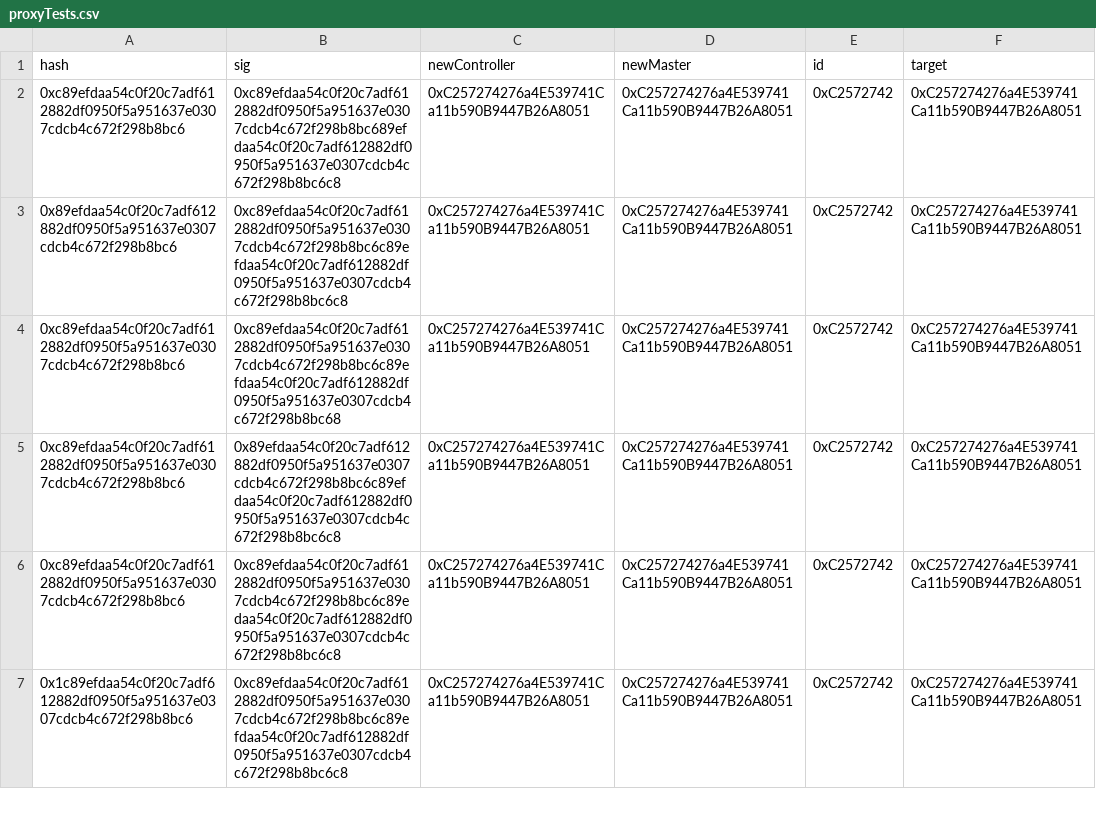
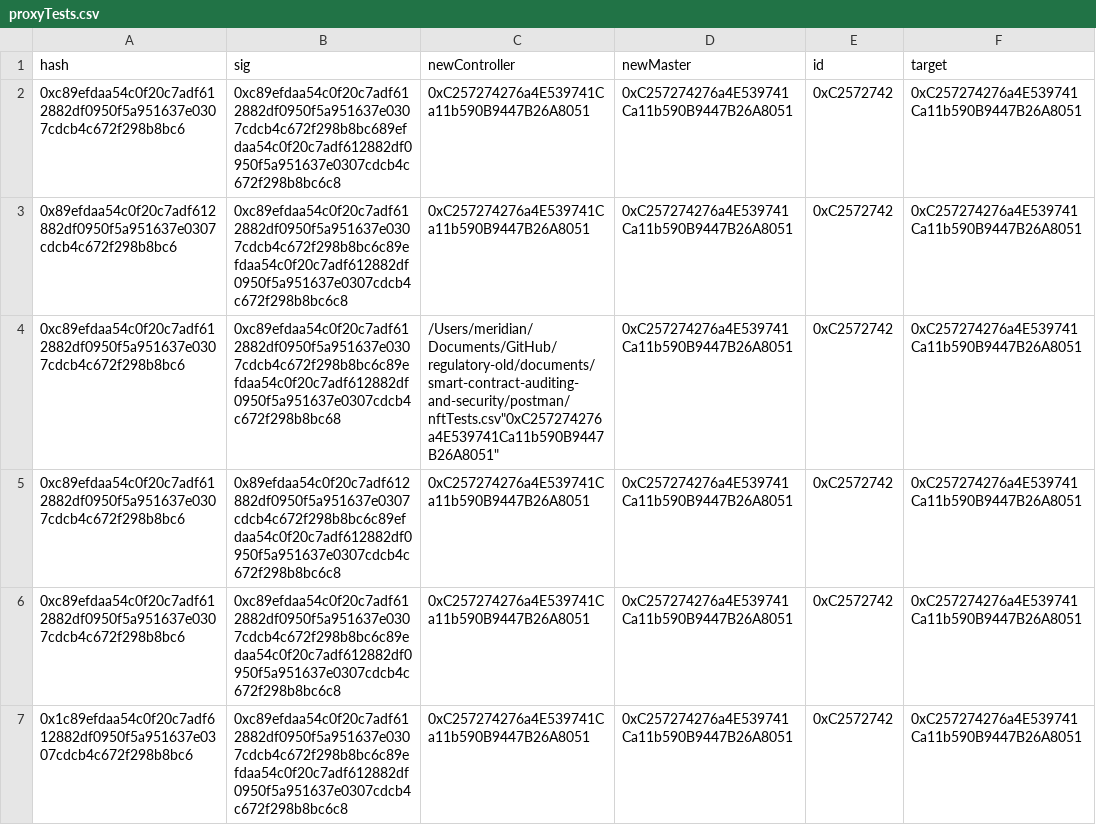
Before and after one commit to freight-chain/regulatory, a CSV file: documents/smart-contract-auditing-and-security/postman/proxyTests.csv, drawn as a sheet; only a part is shown.

```diff
--- a/documents/smart-contract-auditing-and-security/postman/proxyTests.csv
+++ b/documents/smart-contract-auditing-and-security/postman/proxyTests.csv
@@ -3,3 +3,3 @@ hash, sig, newController, newMaster, id, target
 "0x89efdaa54c0f20c7adf612882df0950f5a951637e0307cdcb4c672f298b8bc6","0xc89efdaa54c0f20c7adf612882df0950f5a951637e0307cdcb4c672f298b8bc6c89efdaa54c0f20c7adf612882df0950f5a951637e0307cdcb4c672f298b8bc6c8","0xC257274276a4E539741Ca11b590B9447B26A8051","0xC257274276a4E539741Ca11b590B9447B26A8051","0xC2572742","0xC257274276a4E539741Ca11b590B9447B26A8051"
-"0xc89efdaa54c0f20c7adf612882df0950f5a951637e0307cdcb4c672f298b8bc6","0xc89efdaa54c0f20c7adf612882df0950f5a951637e0307cdcb4c672f298b8bc6c89efdaa54c0f20c7adf612882df0950f5a951637e0307cdcb4c672f298b8bc68","0xC257274276a4E539741Ca11b590B9447B26A8051","0xC257274276a4E539741Ca11b590B9447B26A8051","0xC2572742","0xC257274276a4E539741Ca11b590B9447B26A8051"
+"0xc89efdaa54c0f20c7adf612882df0950f5a951637e0307cdcb4c672f298b8bc6","0xc89efdaa54c0f20c7adf612882df0950f5a951637e0307cdcb4c672f298b8bc6c89efdaa54c0f20c7adf612882df0950f5a951637e0307cdcb4c672f298b8bc68",/Users/meridian/Documents/GitHub/regulatory-old/documents/smart-contract-auditing-and-security/postman/nftTests.csv"0xC257274276a4E539741Ca11b590B9447B26A8051","0xC257274276a4E539741Ca11b590B9447B26A8051","0xC2572742","0xC257274276a4E539741Ca11b590B9447B26A8051"
 "0xc89efdaa54c0f20c7adf612882df0950f5a951637e0307cdcb4c672f298b8bc6","0x89efdaa54c0f20c7adf612882df0950f5a951637e0307cdcb4c672f298b8bc6c89efdaa54c0f20c7adf612882df0950f5a951637e0307cdcb4c672f298b8bc6c8","0xC257274276a4E539741Ca11b590B9447B26A8051","0xC257274276a4E539741Ca11b590B9447B26A8051","0xC2572742","0xC257274276a4E539741Ca11b590B9447B26A8051"
```
Also changed, not shown: 1 other file.
